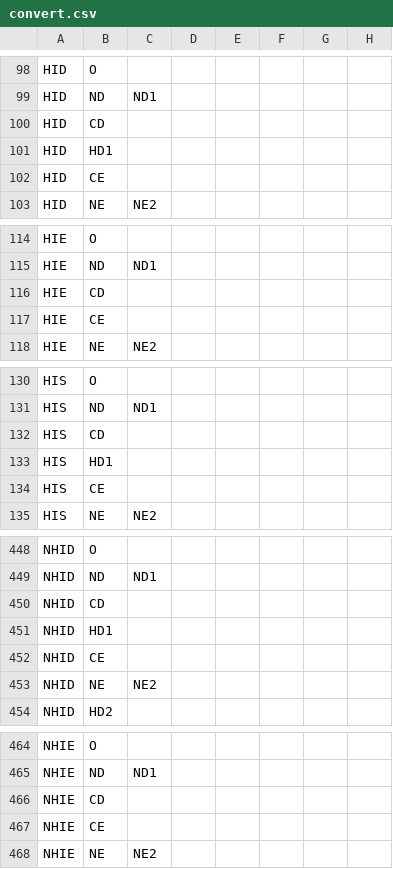
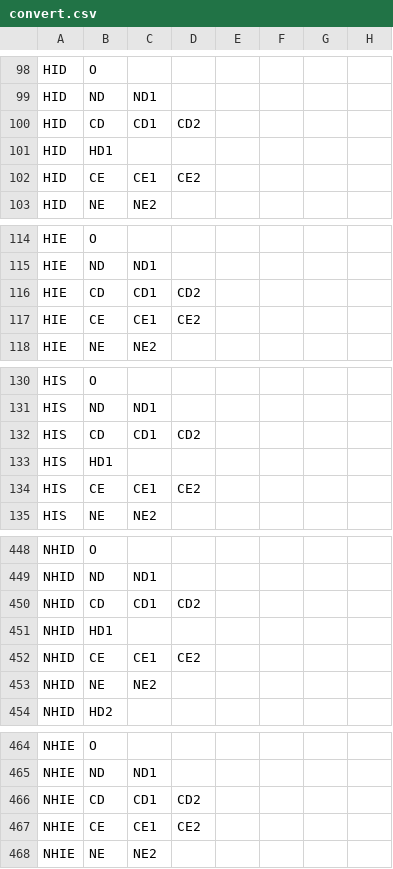
Before and after one commit to peter-reinholdt/propertyfit, a CSV file: data/convert.csv, drawn as a sheet; only a part is shown, gaps mark what is left out; the diff covers the shown part only; the diff names each change by its address in the sheet, - before the commit and + after, or states it on an @@ line.

```diff
--- a/data/convert.csv
+++ b/data/convert.csv
-C100: (empty)
+C100: CD1
-D100: (empty)
+D100: CD2
-C102: (empty)
+C102: CE1
-D102: (empty)
+D102: CE2
-C116: (empty)
+C116: CD1
-D116: (empty)
+D116: CD2
-C117: (empty)
+C117: CE1
-D117: (empty)
+D117: CE2
-C132: (empty)
+C132: CD1
-D132: (empty)
+D132: CD2
-C134: (empty)
+C134: CE1
-D134: (empty)
+D134: CE2
-C450: (empty)
+C450: CD1
-D450: (empty)
+D450: CD2
-C452: (empty)
+C452: CE1
-D452: (empty)
+D452: CE2
-C466: (empty)
+C466: CD1
-D466: (empty)
+D466: CD2
-C467: (empty)
+C467: CE1
-D467: (empty)
+D467: CE2
```
Also changed, not shown: 40 edited cells elsewhere in this file, 2 other files.
